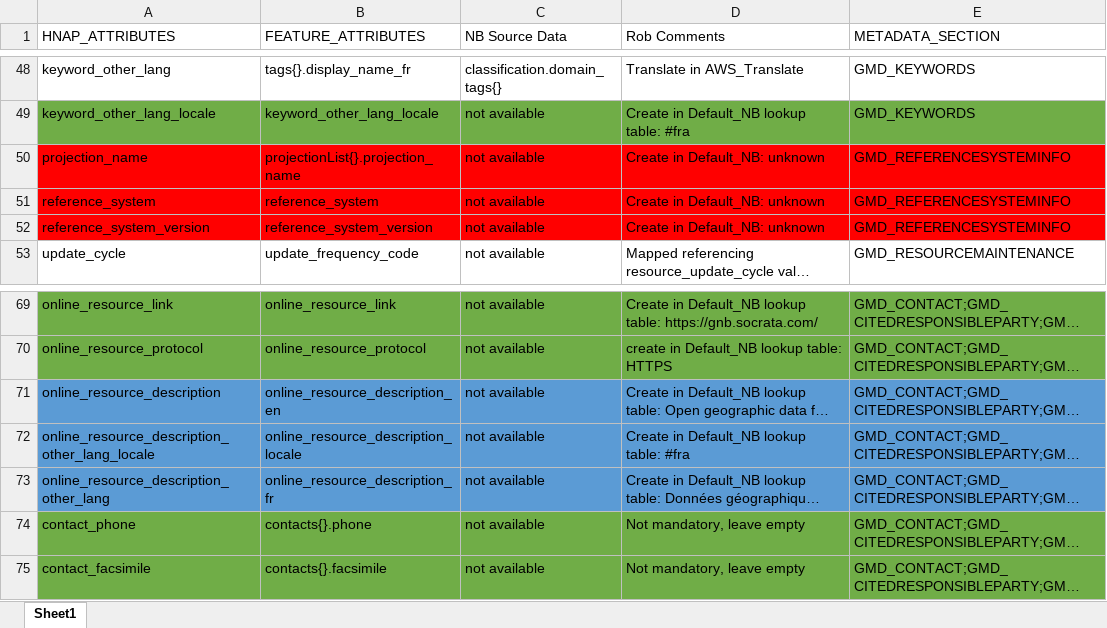
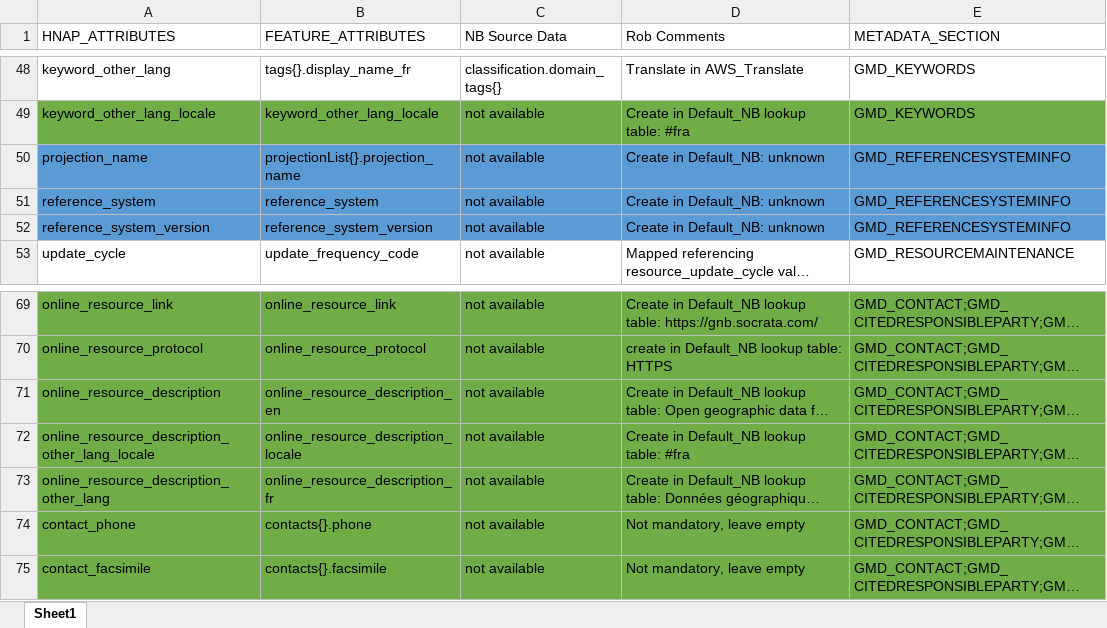
Before and after one commit to federal-geospatial-platform/fgp-metadata-proxy, an Excel workbook: docs/NB_AttributeSource_V1.xlsx, sheet Sheet1, drawn as a sheet; only a part is shown, gaps mark what is left out; long unchanged cells end in …; values as stored, in another font and other column widths than the file's, no borders; the diff names each change by its address in the sheet, - before the commit and + after, or states it on an @@ line.

Commit message:
changes to lookup tables

```diff
--- a/docs/NB_AttributeSource_V1.xlsx (sheet Sheet1)
+++ b/docs/NB_AttributeSource_V1.xlsx (sheet Sheet1)
-A50:E52 fill: #FF0000
+A50:E52 fill: #5B9BD5
-A71:E73 fill: #5B9BD5
+A71:E73 fill: #70AD47
```
Also changed, not shown: FME_files/LOOKUP_TABLES/NB_LOOKUPTABLES.xlsm.
